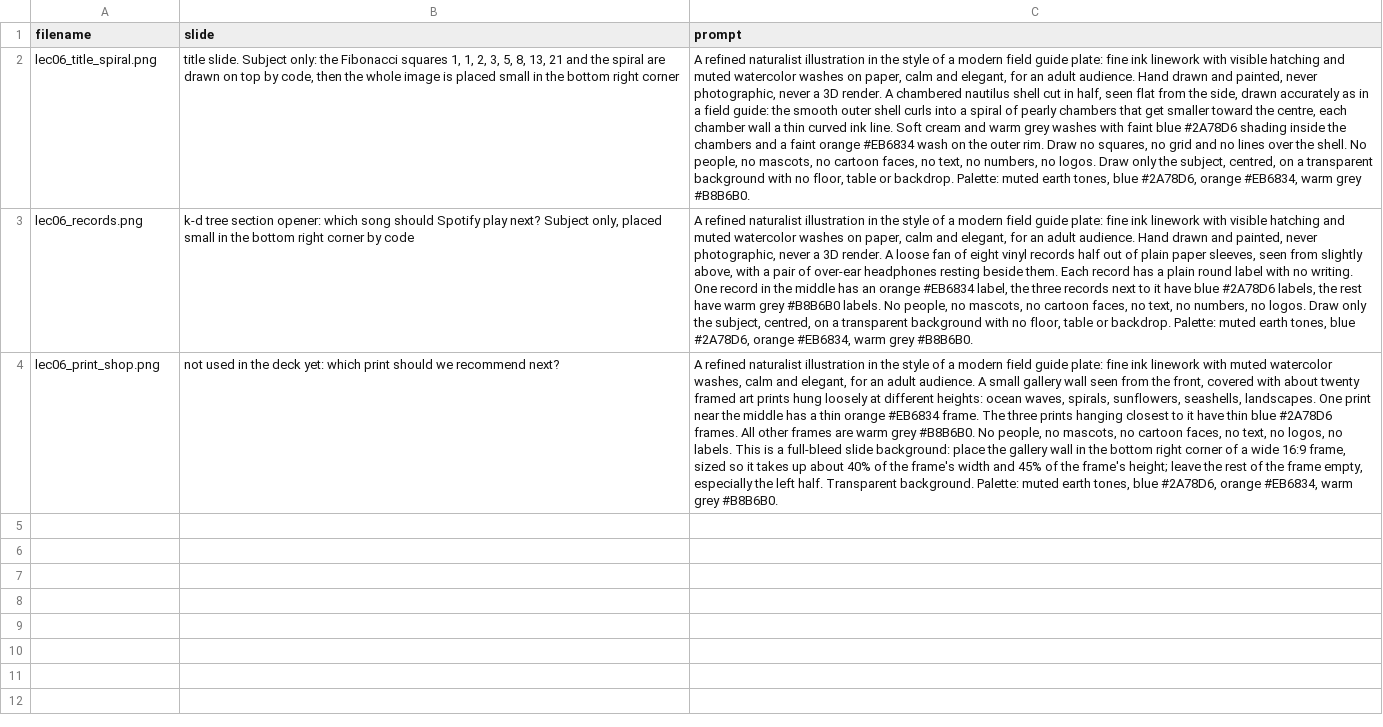
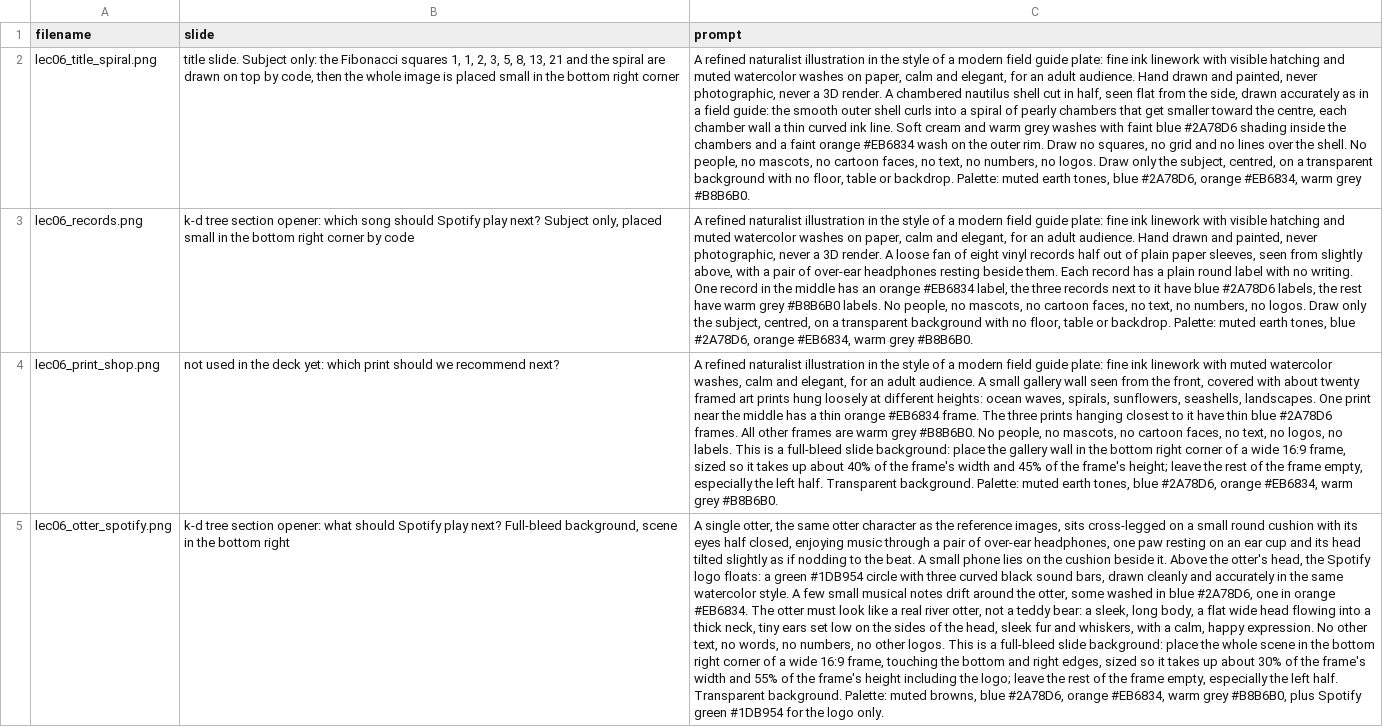
Before and after one commit to UBC-MDS/DSCI_512_slides_section_002, a CSV file: website/slides/lec06_image_prompts.csv, drawn as a sheet; the diff names each change by its address in the sheet, - before the commit and + after, or states it on an @@ line.

```diff
--- a/website/slides/lec06_image_prompts.csv
+++ b/website/slides/lec06_image_prompts.csv
+row 5: lec06_otter_spotify.png | k-d tree section opener: what should Spotify play next? Full-bleed background, scene in the bottom right | A single otter, the same otter character as the reference images, sits cross-legged on a small round cushion with its eyes half closed, enjoying music through a pair of over-ear headphones, one paw resting on an ear cup and its head tilted slightly as if nodding to the beat. A small phone lies on the cushion beside it. Above the otter's head, the Spotify logo floats: a green #1DB954 circle with three curved black sound bars, drawn cleanly and accurately in the same watercolor style. A few small musical notes drift around the otter, some washed in blue #2A78D6, one in orange #EB6834. The otter must look like a real river otter, not a teddy bear: a sleek, long body, a flat wide head flowing into a thick neck, tiny ears set low on the sides of the head, sleek fur and whiskers, with a calm, happy expression. No other text, no words, no numbers, no other logos. This is a full-bleed slide background: place the whole scene in the bottom right corner of a wide 16:9 frame, touching the bottom and right edges, sized so it takes up about 30% of the frame's width and 55% of the frame's height including the logo; leave the rest of the frame empty, especially the left half. Transparent background. Palette: muted browns, blue #2A78D6, orange #EB6834, warm grey #B8B6B0, plus Spotify green #1DB954 for the logo only.
```
Also changed, not shown: 2 other files.
